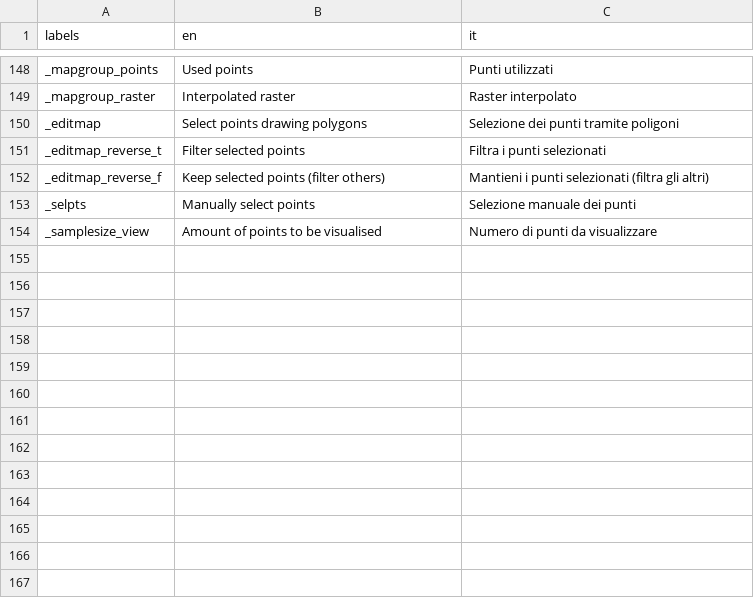
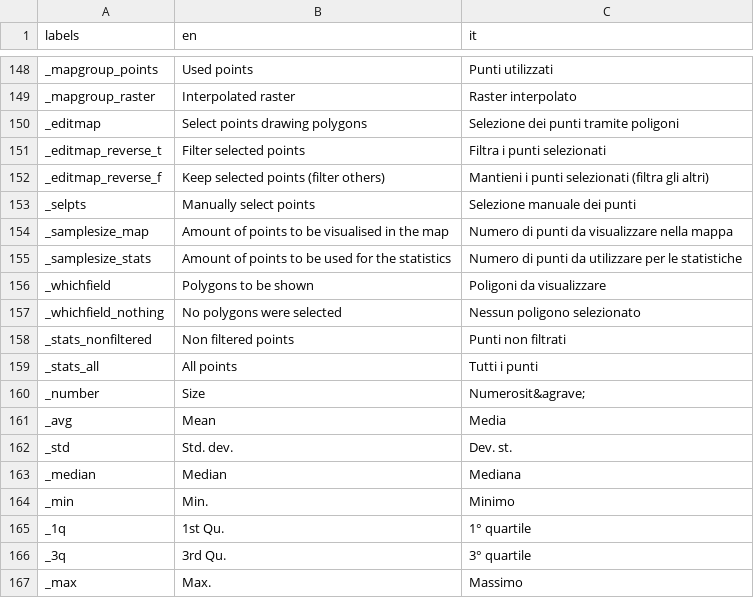
Before and after one commit to ranghetti/guinterp, a CSV file: inst/apps/guinterp/translations/translation_all.csv, drawn as a sheet; only a part is shown, gaps mark what is left out; removed rows and columns are numbered as before the commit, all else as after; the diff names each change by its address in the sheet, - before the commit and + after, or states it on an @@ line.

Commit message:
RC 0.2.4 (#14)
- Add summary statistics below histogram
- Manage statistics / map samplesizes separately

```diff
--- a/inst/apps/guinterp/translations/translation_all.csv
+++ b/inst/apps/guinterp/translations/translation_all.csv
-row 154: _samplesize_view | Amount of points to be visualised | Numero di punti da visualizzare
+row 154: _samplesize_map | Amount of points to be visualised in the map | Numero di punti da visualizzare nella mappa
+row 155: _samplesize_stats | Amount of points to be used for the statistics | Numero di punti da utilizzare per le statistiche
+row 156: _whichfield | Polygons to be shown | Poligoni da visualizzare
+row 157: _whichfield_nothing | No polygons were selected | Nessun poligono selezionato
+row 158: _stats_nonfiltered | Non filtered points | Punti non filtrati
+row 159: _stats_all | All points | Tutti i punti
+row 160: _number | Size | Numerosit&agrave;
+row 161: _avg | Mean | Media
+row 162: _std | Std. dev. | Dev. st.
+row 163: _median | Median | Mediana
+row 164: _min | Min. | Minimo
+row 165: _1q | 1st Qu. | 1° quartile
+row 166: _3q | 3rd Qu. | 3° quartile
+row 167: _max | Max. | Massimo
```
Also changed, not shown: 7 other files.
